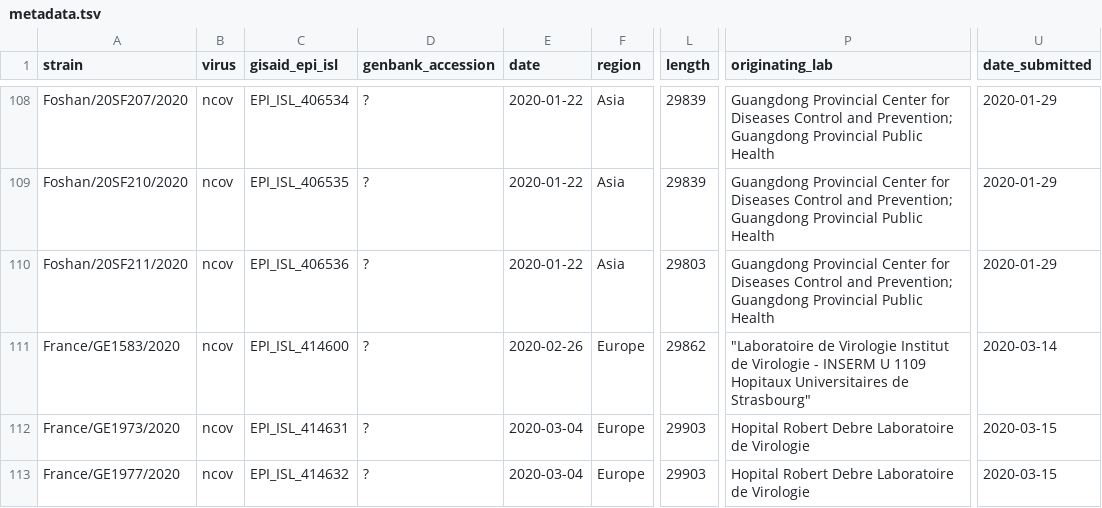
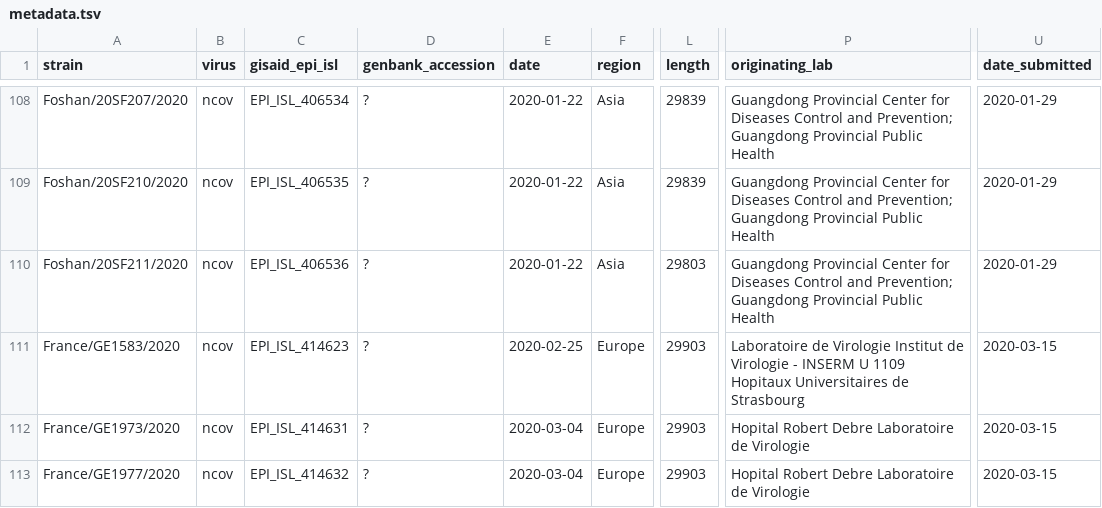
Before and after one commit to nextstrain/ncov, a TSV file: data/metadata.tsv, drawn as a sheet; only a part is shown, gaps mark what is left out; the diff covers the shown part only; the diff names each change by its address in the sheet, - before the commit and + after, or states it on an @@ line.

```diff
--- a/data/metadata.tsv
+++ b/data/metadata.tsv
-C111 (gisaid_epi_isl): EPI_ISL_414600
+C111 (gisaid_epi_isl): EPI_ISL_414623
-E111 (date): 2020-02-26
+E111 (date): 2020-02-25
-L111 (length): 29862
+L111 (length): 29903
-P111 (originating_lab): "Laboratoire de Virologie Institut de Virologie - INSERM U 1109 Hopitaux Universitaires de Strasbourg"
+P111 (originating_lab): Laboratoire de Virologie Institut de Virologie - INSERM U 1109 Hopitaux Universitaires de Strasbourg
-U111 (date_submitted): 2020-03-14
+U111 (date_submitted): 2020-03-15
```
Also changed, not shown: 3 added rows and 7 edited cells elsewhere in this file, config/lat_longs.tsv, config/ordering.tsv, 1 other file.
